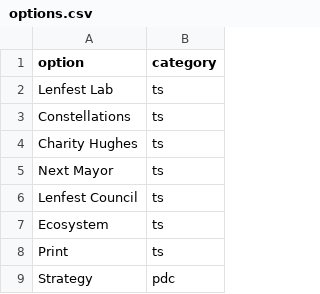
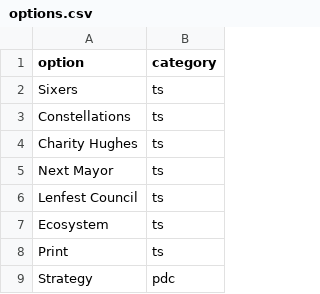
Before and after one commit to dianaluKL/LenfestBingo, a CSV file: data/options.csv, drawn as a sheet; only a part is shown.

Commit message:
Update options.csv

```diff
--- a/data/options.csv
+++ b/data/options.csv
@@ -1,3 +1,3 @@
 option,category
-Lenfest Lab,ts
+Sixers,ts
 Constellations,ts
```
